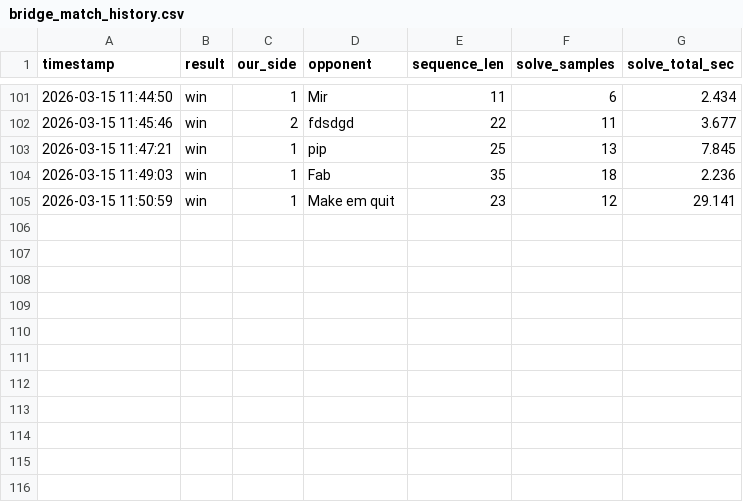
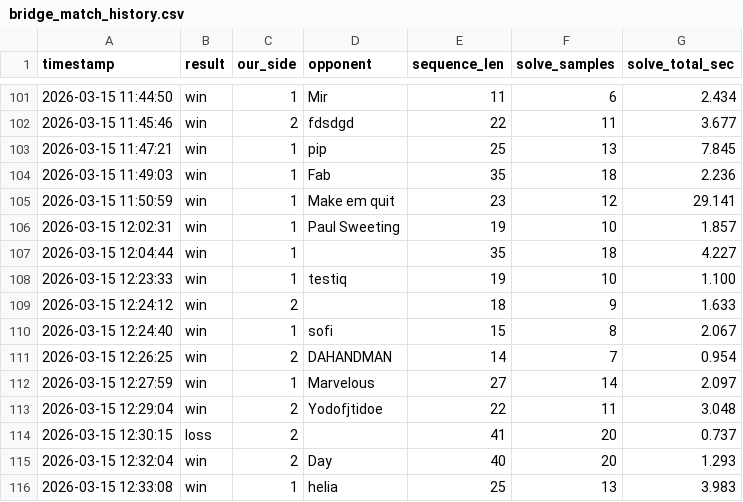
Before and after one commit to ryanjakegarcia/Connect4-Solver, a CSV file: data/bridge_match_history.csv, drawn as a sheet; only a part is shown, gaps mark what is left out.

```diff
--- a/data/bridge_match_history.csv
+++ b/data/bridge_match_history.csv
@@ -105 +105,12 @@ timestamp,result,our_side,opponent,sequence_len,solve_samples,solve_total_sec
 2026-03-15 11:50:59,win,1,Make em quit,23,12,29.141
+2026-03-15 12:02:31,win,1,Paul Sweeting,19,10,1.857
+2026-03-15 12:04:44,win,1,,35,18,4.227
+2026-03-15 12:23:33,win,1,testiq,19,10,1.100
+2026-03-15 12:24:12,win,2,,18,9,1.633
+2026-03-15 12:24:40,win,1,sofi,15,8,2.067
+2026-03-15 12:26:25,win,2,DAHANDMAN,14,7,0.954
+2026-03-15 12:27:59,win,1,Marvelous,27,14,2.097
+2026-03-15 12:29:04,win,2,Yodofjtidoe,22,11,3.048
+2026-03-15 12:30:15,loss,2,,41,20,0.737
+2026-03-15 12:32:04,win,2,Day,40,20,1.293
+2026-03-15 12:33:08,win,1,helia,25,13,3.983
```
Also changed, not shown: 2 other files.
